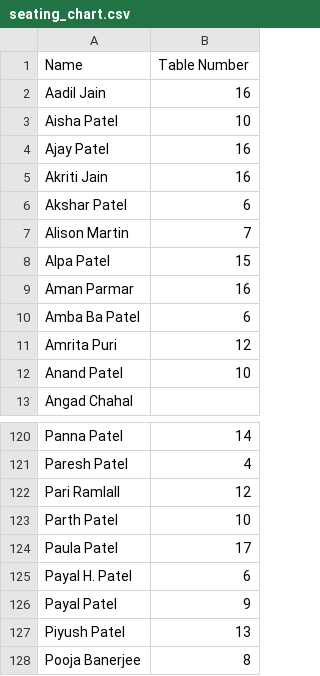
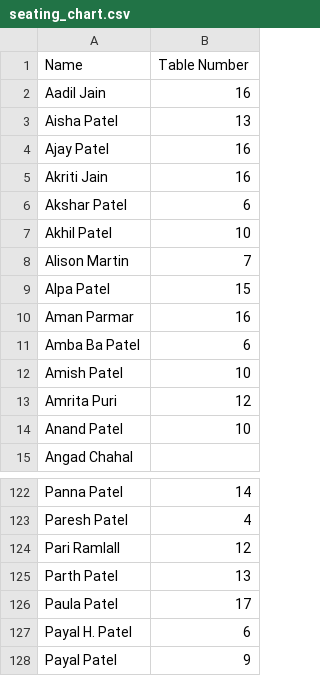
Before and after one commit to bindiprat/seatingchart, a CSV file: seating_chart.csv, drawn as a sheet; only a part is shown, gaps mark what is left out; the shorter side is filled out with more unchanged rows.

Commit message:
Update seating_chart.csv

```diff
--- a/seating_chart.csv
+++ b/seating_chart.csv
@@ -2,3 +2,3 @@ Name,Table Number
 Aadil Jain,16
-Aisha Patel,10
+Aisha Patel,13
 Ajay Patel,16
@@ -6,2 +6,3 @@ Akriti Jain,16
 Akshar Patel,6
+Akhil Patel,10
 Alison Martin,7
@@ -10,2 +11,3 @@ Aman Parmar,16
 Amba Ba Patel,6
+Amish Patel,10
 Amrita Puri,12
@@ -122,3 +124,3 @@ Paresh Patel,4
 Pari Ramlall,12
-Parth Patel,10
+Parth Patel,13
 Paula Patel,17
```
